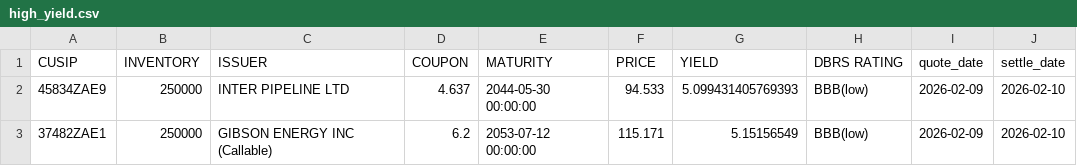
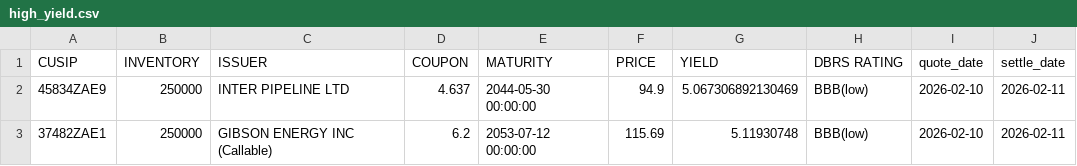
Before and after one commit to LVG77/qt-bonds, a CSV file: high_yield.csv, drawn as a sheet.

```diff
--- a/high_yield.csv
+++ b/high_yield.csv
@@ -1,3 +1,3 @@
 CUSIP,INVENTORY,ISSUER,COUPON,MATURITY,PRICE,YIELD,DBRS RATING,quote_date,settle_date
-45834ZAE9,250000,INTER PIPELINE LTD,4.637,2044-05-30 00:00:00,94.533,5.099431405769393,BBB(low),2026-02-09,2026-02-10
-37482ZAE1,250000,GIBSON ENERGY INC  (Callable),6.2,2053-07-12 00:00:00,115.171,5.15156549,BBB(low),2026-02-09,2026-02-10
+45834ZAE9,250000,INTER PIPELINE LTD,4.637,2044-05-30 00:00:00,94.9,5.067306892130469,BBB(low),2026-02-10,2026-02-11
+37482ZAE1,250000,GIBSON ENERGY INC  (Callable),6.2,2053-07-12 00:00:00,115.69,5.11930748,BBB(low),2026-02-10,2026-02-11
```
Also changed, not shown: corporate.csv, coupon.csv, 4 other files.
